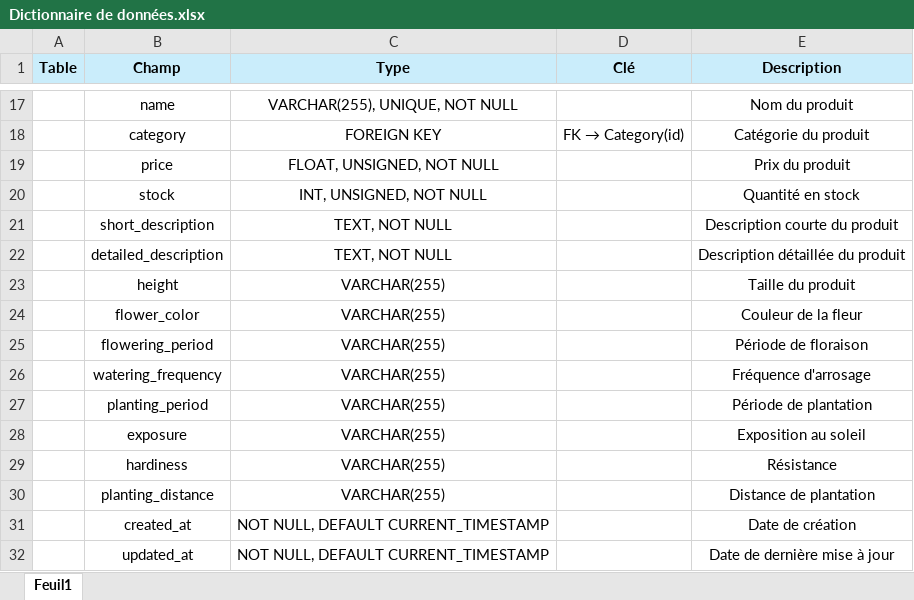
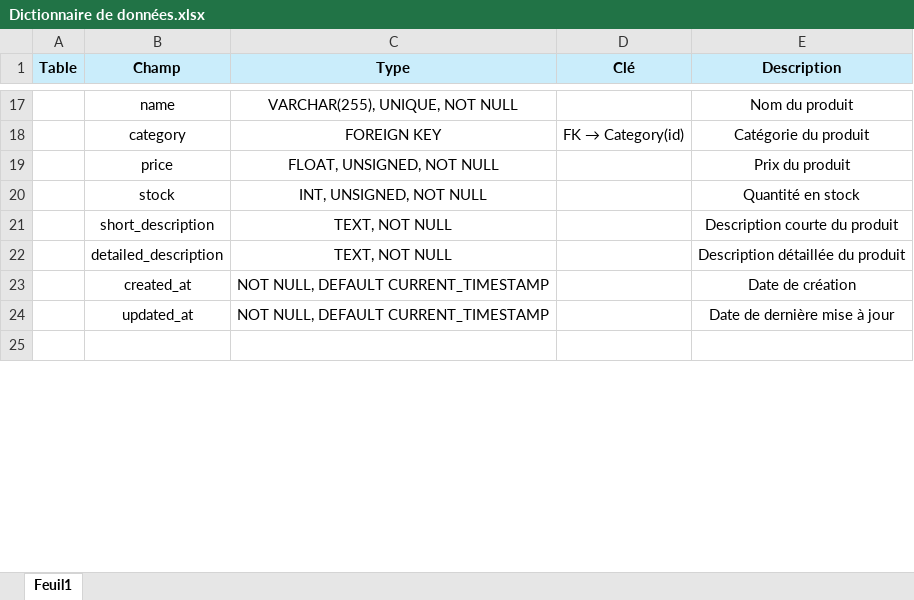
Before and after one commit to Quartz-42/greenroots-soutenance, an Excel workbook: Conception/Dictionnaire de données.xlsx, sheet Feuil1, drawn as a sheet; only a part is shown, gaps mark what is left out; the shorter side is filled out with more unchanged rows; values as stored, in another font and other column widths than the file's, no borders; charts and pictures not drawn; the diff names each change by its address in the sheet, - before the commit and + after, or states it on an @@ line.

```diff
--- a/Conception/Dictionnaire de données.xlsx (sheet Feuil1)
+++ b/Conception/Dictionnaire de données.xlsx (sheet Feuil1)
-row 23:  | height | VARCHAR(255) |  | Taille du produit
-row 24:  | flower_color | VARCHAR(255) |  | Couleur de la fleur
-row 25:  | flowering_period | VARCHAR(255) |  | Période de floraison
-row 26:  | watering_frequency | VARCHAR(255) |  | Fréquence d'arrosage
-row 27:  | planting_period | VARCHAR(255) |  | Période de plantation
-row 28:  | exposure | VARCHAR(255) |  | Exposition au soleil
-row 29:  | hardiness | VARCHAR(255) |  | Résistance
-row 30:  | planting_distance | VARCHAR(255) |  | Distance de plantation
```
Also changed, not shown: charts or pictures, 3 other files.
